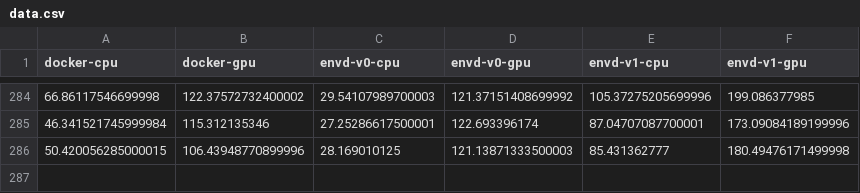
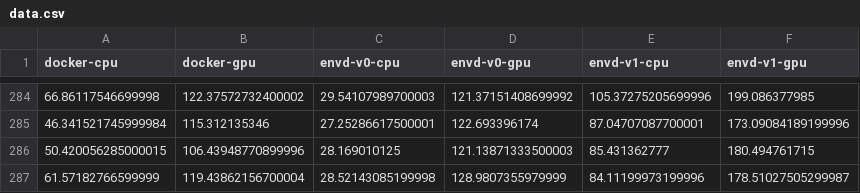
Before and after one commit to tensorchord/envd-nightly, a CSV file: data.csv, drawn as a sheet; only a part is shown, gaps mark what is left out.

Commit message:
CI: update benchmark data and image
Signed-off-by: github-actions-bot <github-actions-bot@users.noreply.github.com>

```diff
--- a/data.csv
+++ b/data.csv
@@ -285,2 +285,3 @@ docker-cpu,docker-gpu,envd-v0-cpu,envd-v0-gpu,envd-v1-cpu,envd-v1-gpu
 46.341521745999984,115.312135346,27.25286617500001,122.693396174,87.04707087700001,173.09084189199996
-50.420056285000015,106.43948770899996,28.169010125,121.13871333500003,85.431362777,180.49476171499998
+50.420056285000015,106.43948770899996,28.169010125,121.13871333500003,85.431362777,180.494761715
+61.57182766599999,119.43862156700004,28.52143085199998,128.9807355979999,84.11199973199996,178.51027505299987
```
Also changed, not shown: 1 other file.
